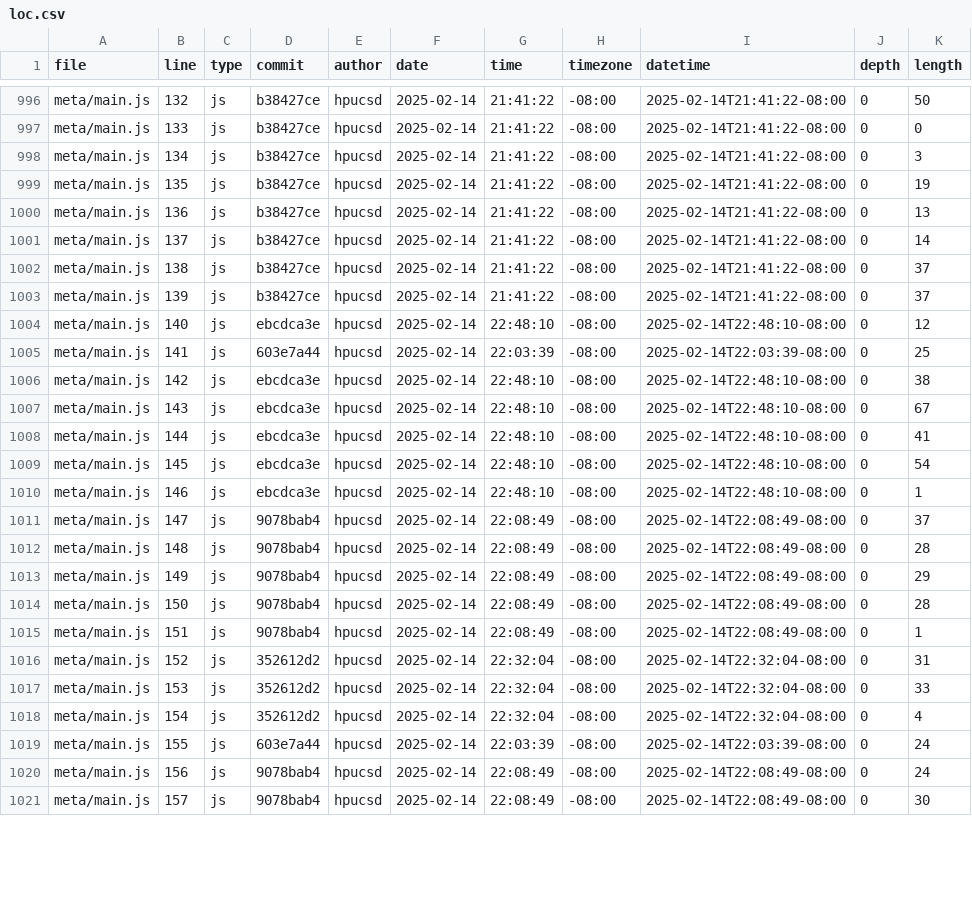
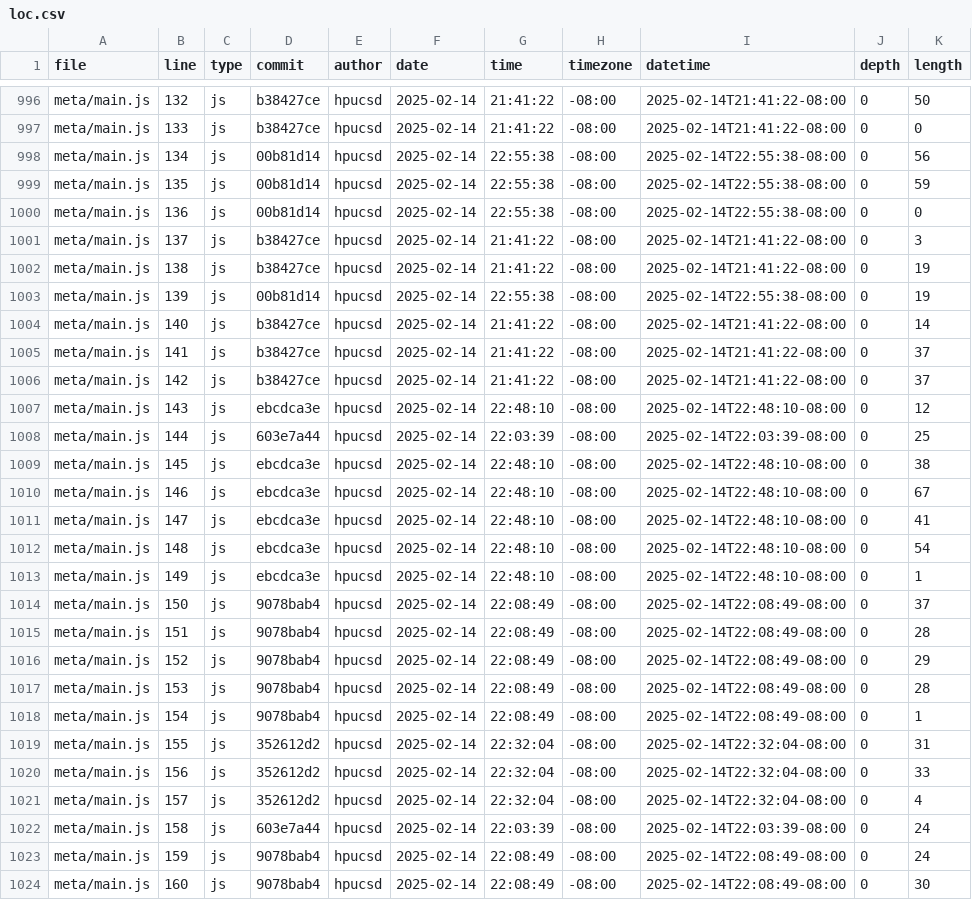
Before and after one commit to hpucsd/portfolio, a CSV file: meta/loc.csv, drawn as a sheet; only a part is shown, gaps mark what is left out; the diff covers the shown part only.

```diff
--- a/meta/loc.csv
+++ b/meta/loc.csv
@@ -997,25 +997,28 @@ meta/main.js,132,js,b38427ce,hpucsd,2025-02-14,21:41:22,-08:00,2025-02-14T21:41:
 meta/main.js,133,js,b38427ce,hpucsd,2025-02-14,21:41:22,-08:00,2025-02-14T21:41:22-08:00,0,0
-meta/main.js,134,js,b38427ce,hpucsd,2025-02-14,21:41:22,-08:00,2025-02-14T21:41:22-08:00,0,3
-meta/main.js,135,js,b38427ce,hpucsd,2025-02-14,21:41:22,-08:00,2025-02-14T21:41:22-08:00,0,19
-meta/main.js,136,js,b38427ce,hpucsd,2025-02-14,21:41:22,-08:00,2025-02-14T21:41:22-08:00,0,13
-meta/main.js,137,js,b38427ce,hpucsd,2025-02-14,21:41:22,-08:00,2025-02-14T21:41:22-08:00,0,14
-meta/main.js,138,js,b38427ce,hpucsd,2025-02-14,21:41:22,-08:00,2025-02-14T21:41:22-08:00,0,37
-meta/main.js,139,js,b38427ce,hpucsd,2025-02-14,21:41:22,-08:00,2025-02-14T21:41:22-08:00,0,37
-meta/main.js,140,js,ebcdca3e,hpucsd,2025-02-14,22:48:10,-08:00,2025-02-14T22:48:10-08:00,0,12
-meta/main.js,141,js,603e7a44,hpucsd,2025-02-14,22:03:39,-08:00,2025-02-14T22:03:39-08:00,0,25
-meta/main.js,142,js,ebcdca3e,hpucsd,2025-02-14,22:48:10,-08:00,2025-02-14T22:48:10-08:00,0,38
-meta/main.js,143,js,ebcdca3e,hpucsd,2025-02-14,22:48:10,-08:00,2025-02-14T22:48:10-08:00,0,67
-meta/main.js,144,js,ebcdca3e,hpucsd,2025-02-14,22:48:10,-08:00,2025-02-14T22:48:10-08:00,0,41
-meta/main.js,145,js,ebcdca3e,hpucsd,2025-02-14,22:48:10,-08:00,2025-02-14T22:48:10-08:00,0,54
-meta/main.js,146,js,ebcdca3e,hpucsd,2025-02-14,22:48:10,-08:00,2025-02-14T22:48:10-08:00,0,1
-meta/main.js,147,js,9078bab4,hpucsd,2025-02-14,22:08:49,-08:00,2025-02-14T22:08:49-08:00,0,37
-meta/main.js,148,js,9078bab4,hpucsd,2025-02-14,22:08:49,-08:00,2025-02-14T22:08:49-08:00,0,28
-meta/main.js,149,js,9078bab4,hpucsd,2025-02-14,22:08:49,-08:00,2025-02-14T22:08:49-08:00,0,29
-meta/main.js,150,js,9078bab4,hpucsd,2025-02-14,22:08:49,-08:00,2025-02-14T22:08:49-08:00,0,28
-meta/main.js,151,js,9078bab4,hpucsd,2025-02-14,22:08:49,-08:00,2025-02-14T22:08:49-08:00,0,1
-meta/main.js,152,js,352612d2,hpucsd,2025-02-14,22:32:04,-08:00,2025-02-14T22:32:04-08:00,0,31
-meta/main.js,153,js,352612d2,hpucsd,2025-02-14,22:32:04,-08:00,2025-02-14T22:32:04-08:00,0,33
-meta/main.js,154,js,352612d2,hpucsd,2025-02-14,22:32:04,-08:00,2025-02-14T22:32:04-08:00,0,4
-meta/main.js,155,js,603e7a44,hpucsd,2025-02-14,22:03:39,-08:00,2025-02-14T22:03:39-08:00,0,24
-meta/main.js,156,js,9078bab4,hpucsd,2025-02-14,22:08:49,-08:00,2025-02-14T22:08:49-08:00,0,24
-meta/main.js,157,js,9078bab4,hpucsd,2025-02-14,22:08:49,-08:00,2025-02-14T22:08:49-08:00,0,30
+meta/main.js,134,js,00b81d14,hpucsd,2025-02-14,22:55:38,-08:00,2025-02-14T22:55:38-08:00,0,56
+meta/main.js,135,js,00b81d14,hpucsd,2025-02-14,22:55:38,-08:00,2025-02-14T22:55:38-08:00,0,59
+meta/main.js,136,js,00b81d14,hpucsd,2025-02-14,22:55:38,-08:00,2025-02-14T22:55:38-08:00,0,0
+meta/main.js,137,js,b38427ce,hpucsd,2025-02-14,21:41:22,-08:00,2025-02-14T21:41:22-08:00,0,3
+meta/main.js,138,js,b38427ce,hpucsd,2025-02-14,21:41:22,-08:00,2025-02-14T21:41:22-08:00,0,19
+meta/main.js,139,js,00b81d14,hpucsd,2025-02-14,22:55:38,-08:00,2025-02-14T22:55:38-08:00,0,19
+meta/main.js,140,js,b38427ce,hpucsd,2025-02-14,21:41:22,-08:00,2025-02-14T21:41:22-08:00,0,14
+meta/main.js,141,js,b38427ce,hpucsd,2025-02-14,21:41:22,-08:00,2025-02-14T21:41:22-08:00,0,37
+meta/main.js,142,js,b38427ce,hpucsd,2025-02-14,21:41:22,-08:00,2025-02-14T21:41:22-08:00,0,37
+meta/main.js,143,js,ebcdca3e,hpucsd,2025-02-14,22:48:10,-08:00,2025-02-14T22:48:10-08:00,0,12
+meta/main.js,144,js,603e7a44,hpucsd,2025-02-14,22:03:39,-08:00,2025-02-14T22:03:39-08:00,0,25
+meta/main.js,145,js,ebcdca3e,hpucsd,2025-02-14,22:48:10,-08:00,2025-02-14T22:48:10-08:00,0,38
+meta/main.js,146,js,ebcdca3e,hpucsd,2025-02-14,22:48:10,-08:00,2025-02-14T22:48:10-08:00,0,67
+meta/main.js,147,js,ebcdca3e,hpucsd,2025-02-14,22:48:10,-08:00,2025-02-14T22:48:10-08:00,0,41
+meta/main.js,148,js,ebcdca3e,hpucsd,2025-02-14,22:48:10,-08:00,2025-02-14T22:48:10-08:00,0,54
+meta/main.js,149,js,ebcdca3e,hpucsd,2025-02-14,22:48:10,-08:00,2025-02-14T22:48:10-08:00,0,1
+meta/main.js,150,js,9078bab4,hpucsd,2025-02-14,22:08:49,-08:00,2025-02-14T22:08:49-08:00,0,37
+meta/main.js,151,js,9078bab4,hpucsd,2025-02-14,22:08:49,-08:00,2025-02-14T22:08:49-08:00,0,28
+meta/main.js,152,js,9078bab4,hpucsd,2025-02-14,22:08:49,-08:00,2025-02-14T22:08:49-08:00,0,29
+meta/main.js,153,js,9078bab4,hpucsd,2025-02-14,22:08:49,-08:00,2025-02-14T22:08:49-08:00,0,28
+meta/main.js,154,js,9078bab4,hpucsd,2025-02-14,22:08:49,-08:00,2025-02-14T22:08:49-08:00,0,1
+meta/main.js,155,js,352612d2,hpucsd,2025-02-14,22:32:04,-08:00,2025-02-14T22:32:04-08:00,0,31
+meta/main.js,156,js,352612d2,hpucsd,2025-02-14,22:32:04,-08:00,2025-02-14T22:32:04-08:00,0,33
+meta/main.js,157,js,352612d2,hpucsd,2025-02-14,22:32:04,-08:00,2025-02-14T22:32:04-08:00,0,4
+meta/main.js,158,js,603e7a44,hpucsd,2025-02-14,22:03:39,-08:00,2025-02-14T22:03:39-08:00,0,24
+meta/main.js,159,js,9078bab4,hpucsd,2025-02-14,22:08:49,-08:00,2025-02-14T22:08:49-08:00,0,24
+meta/main.js,160,js,9078bab4,hpucsd,2025-02-14,22:08:49,-08:00,2025-02-14T22:08:49-08:00,0,30
```
Also changed, not shown: 63 edited cells elsewhere in this file.
